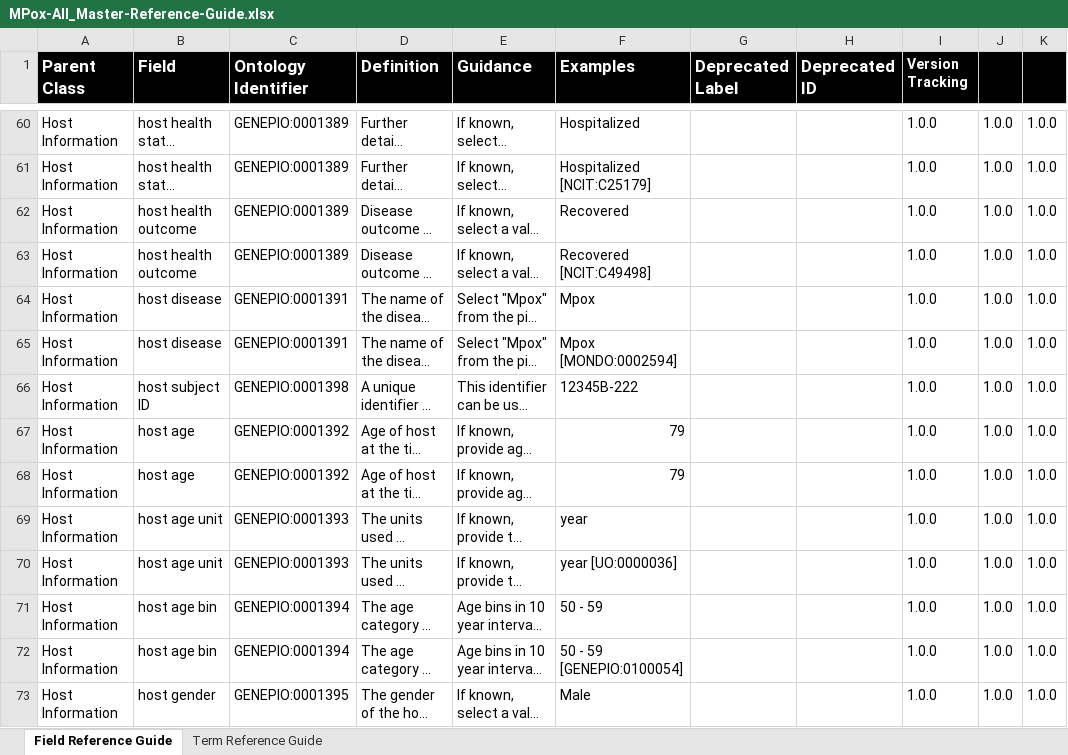
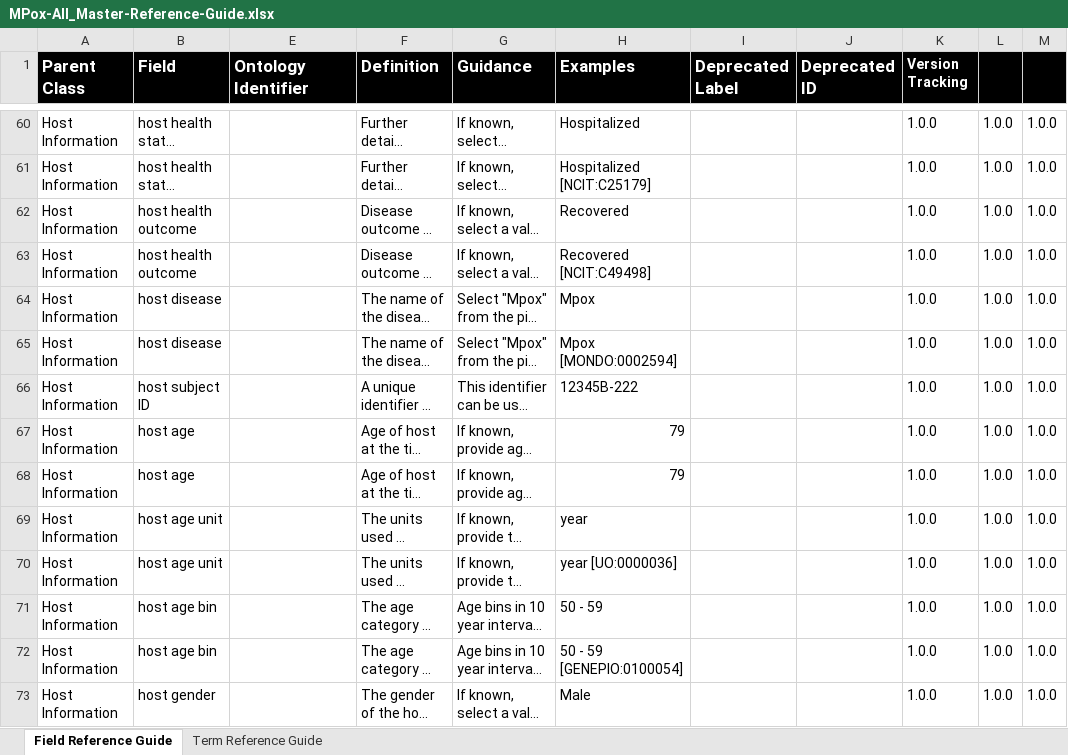
Before and after one commit to cidgoh/MPox_Contextual_Data_Specification, an Excel workbook: Reference Guide/MPox-All_Master-Reference-Guide.xlsx, sheet Field Reference Guide, drawn as a sheet; only a part is shown, gaps mark what is left out; long unchanged cells end in …; values as stored, in another font and other column widths than the file's, no borders; charts and pictures and conditional formats not drawn; addresses are those after the commit; the diff covers the shown part only; the diff names each change by its address in the sheet, - before the commit and + after, or states it on an @@ line.

Commit message:
Update MPox-All_Master-Reference-Guide.xlsx

```diff
--- a/Reference Guide/MPox-All_Master-Reference-Guide.xlsx (sheet Field Reference Guide)
+++ b/Reference Guide/MPox-All_Master-Reference-Guide.xlsx (sheet Field Reference Guide)
-E60:E63 (Ontology Identifier): GENEPIO:0001389
+E60:E63 (Ontology Identifier): (empty)
-E64:E65 (Ontology Identifier): GENEPIO:0001391
+E64:E65 (Ontology Identifier): (empty)
-E66 (Ontology Identifier): GENEPIO:0001398
+E66 (Ontology Identifier): (empty)
-E67:E68 (Ontology Identifier): GENEPIO:0001392
+E67:E68 (Ontology Identifier): (empty)
-E69:E70 (Ontology Identifier): GENEPIO:0001393
+E69:E70 (Ontology Identifier): (empty)
-E71:E72 (Ontology Identifier): GENEPIO:0001394
+E71:E72 (Ontology Identifier): (empty)
-E73 (Ontology Identifier): GENEPIO:0001395
+E73 (Ontology Identifier): (empty)
```
Also changed, not shown: 196 edited cells elsewhere in this sheet, sheet Term Reference Guide, hidden cells.
